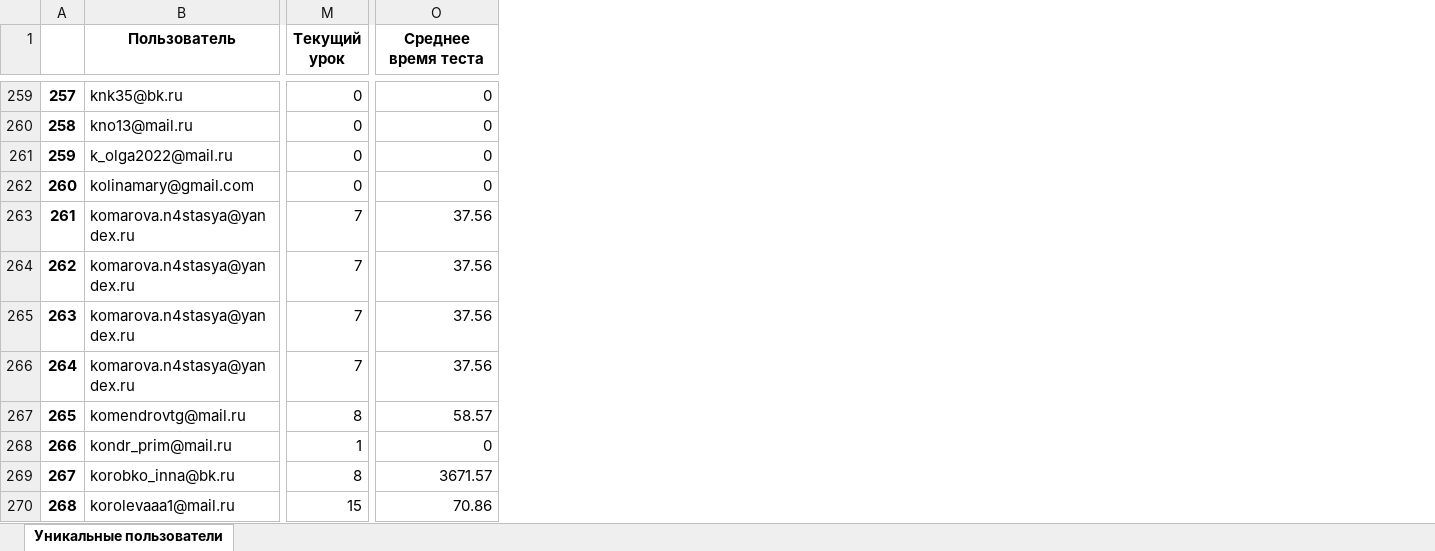
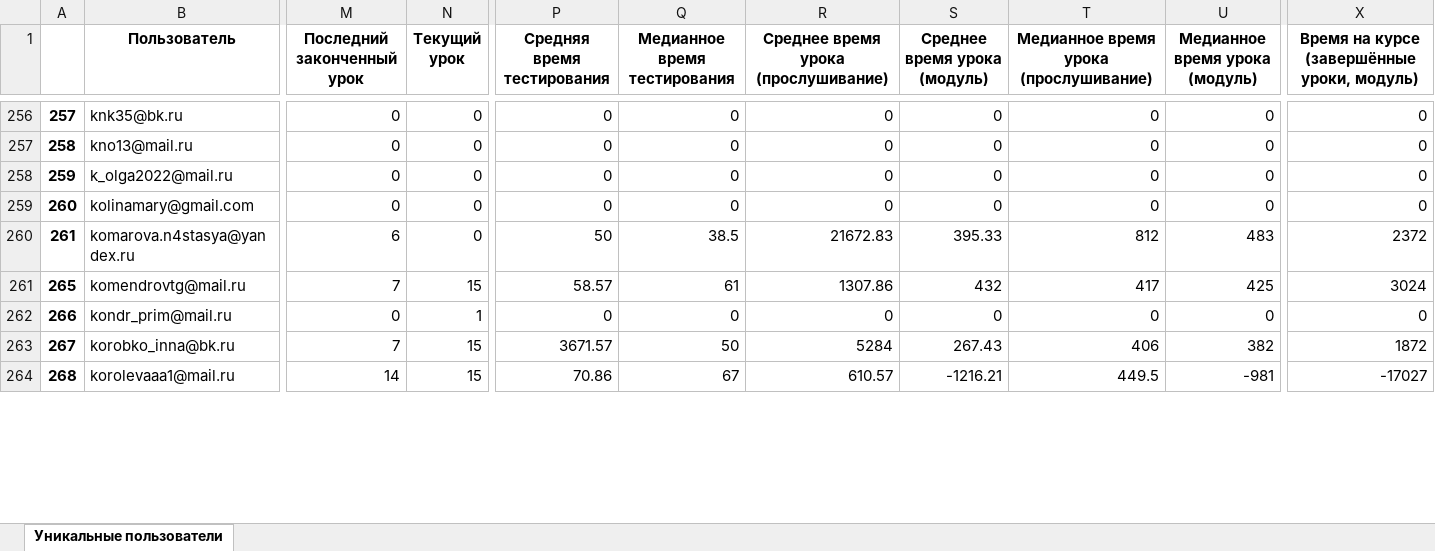
Before and after one commit to MaximZhambalov/Hackatone_10_2024_SF, an Excel workbook: users.xlsx, sheet Уникальные пользователи, drawn as a sheet; only a part is shown, gaps mark what is left out; values as stored, in another font and other column widths than the file's, no borders; removed rows and columns are numbered as before the commit, all else as after; rows hold the shown columns only; the diff covers the shown part only; the diff names each change by its address in the sheet, - before the commit and + after, or states it on an @@ line.

```diff
--- a/users.xlsx (sheet Уникальные пользователи)
+++ b/users.xlsx (sheet Уникальные пользователи)
+column M (Последний законченный урок), rows 256-264: 0 | 0 | 0 | 0 | 6 | 7 | 0 | 7 | 14
+column Q (Медианное время тестирования), rows 256-264: 0 | 0 | 0 | 0 | 38.5 | 61 | 0 | 50 | 67
+column R, row 1: Среднее время урока (прослушивание); rows 256-264: 0 | 0 | 0 | 0 | 21672.83 | 1307.86 | 0 | 5284 | 610.57
+column S (Среднее время урока (модуль)), rows 256-264: 0 | 0 | 0 | 0 | 395.33 | 432 | 0 | 267.43 | -1216.21
+column T, row 1: Медианное время урока (прослушивание); rows 256-264: 0 | 0 | 0 | 0 | 812 | 417 | 0 | 406 | 449.5
+column U (Медианное время урока (модуль)), rows 256-264: 0 | 0 | 0 | 0 | 483 | 425 | 0 | 382 | -981
+column X, row 1: Время на курсе (завершённые уроки, модуль); rows 256-264: 0 | 0 | 0 | 0 | 2372 | 3024 | 0 | 1872 | -17027
-P1: Среднее время теста
+P1: Средняя время тестирования
-N260 (Текущий урок): 7
+N260 (Текущий урок): 0
-P260 (Средняя время тестирования): 37.56
+P260 (Средняя время тестирования): 50
-row 264: 262 | komarova.n4stasya@yandex.ru | 7 | 37.56
-row 265: 263 | komarova.n4stasya@yandex.ru | 7 | 37.56
-row 266: 264 | komarova.n4stasya@yandex.ru | 7 | 37.56
-N261 (Текущий урок): 8
+N261 (Текущий урок): 15
-N263 (Текущий урок): 8
+N263 (Текущий урок): 15
```
Also changed, not shown: 9 removed rows and 150 edited cells elsewhere in this sheet, statistics.xlsx, 2 other files.
